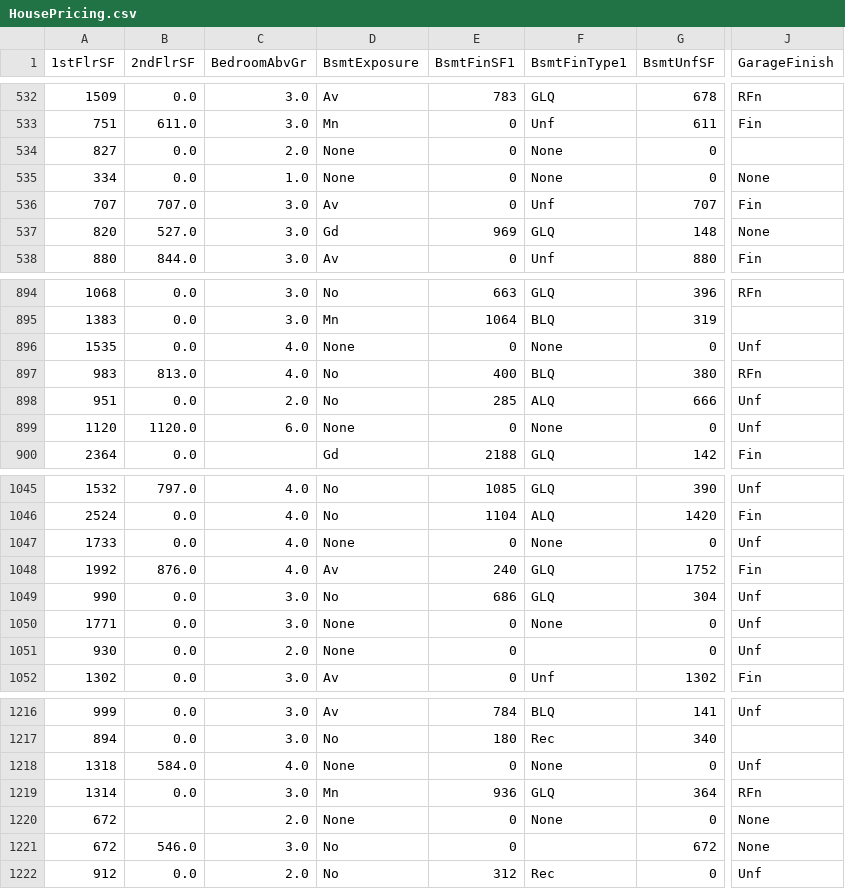
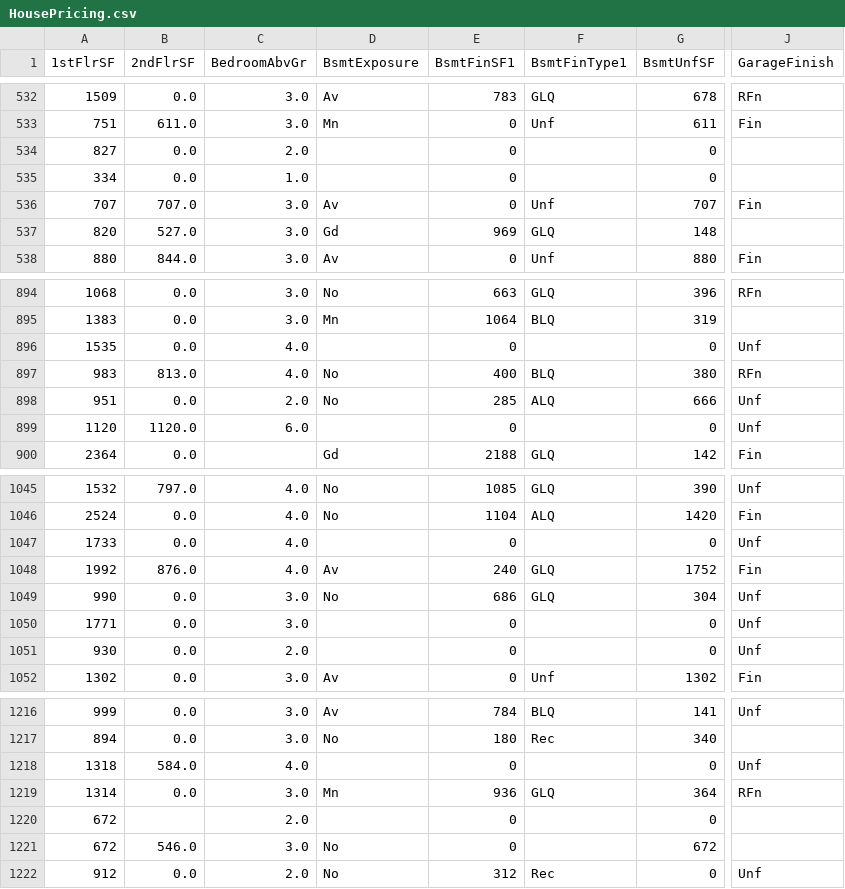
Before and after one commit to rimanfarhood/HeritageHousePrediction, a CSV file: outputs/datasets/collection/HousePricing.csv, drawn as a sheet; only a part is shown, gaps mark what is left out; the diff covers the shown part only; the diff names each change by its address in the sheet, - before the commit and + after, or states it on an @@ line.

```diff
--- a/outputs/datasets/collection/HousePricing.csv
+++ b/outputs/datasets/collection/HousePricing.csv
-D534:D535 (BsmtExposure): None
+D534:D535 (BsmtExposure): (empty)
-F534:F535 (BsmtFinType1): None
+F534:F535 (BsmtFinType1): (empty)
-J535 (GarageFinish): None
+J535 (GarageFinish): (empty)
-J537 (GarageFinish): None
+J537 (GarageFinish): (empty)
-D896 (BsmtExposure): None
+D896 (BsmtExposure): (empty)
-F896 (BsmtFinType1): None
+F896 (BsmtFinType1): (empty)
-D899 (BsmtExposure): None
+D899 (BsmtExposure): (empty)
-F899 (BsmtFinType1): None
+F899 (BsmtFinType1): (empty)
-D1047 (BsmtExposure): None
+D1047 (BsmtExposure): (empty)
-F1047 (BsmtFinType1): None
+F1047 (BsmtFinType1): (empty)
-D1050:D1051 (BsmtExposure): None
+D1050:D1051 (BsmtExposure): (empty)
-F1050 (BsmtFinType1): None
+F1050 (BsmtFinType1): (empty)
-D1218 (BsmtExposure): None
+D1218 (BsmtExposure): (empty)
-F1218 (BsmtFinType1): None
+F1218 (BsmtFinType1): (empty)
-D1220 (BsmtExposure): None
+D1220 (BsmtExposure): (empty)
-F1220 (BsmtFinType1): None
+F1220 (BsmtFinType1): (empty)
-J1220:J1221 (GarageFinish): None
+J1220:J1221 (GarageFinish): (empty)
```
Also changed, not shown: 121 edited cells elsewhere in this file, outputs/datasets/collection/cleaned/CleanedHousePricing.csv, outputs/datasets/collection/cleaned/TestSet.csv, 17 other files.
